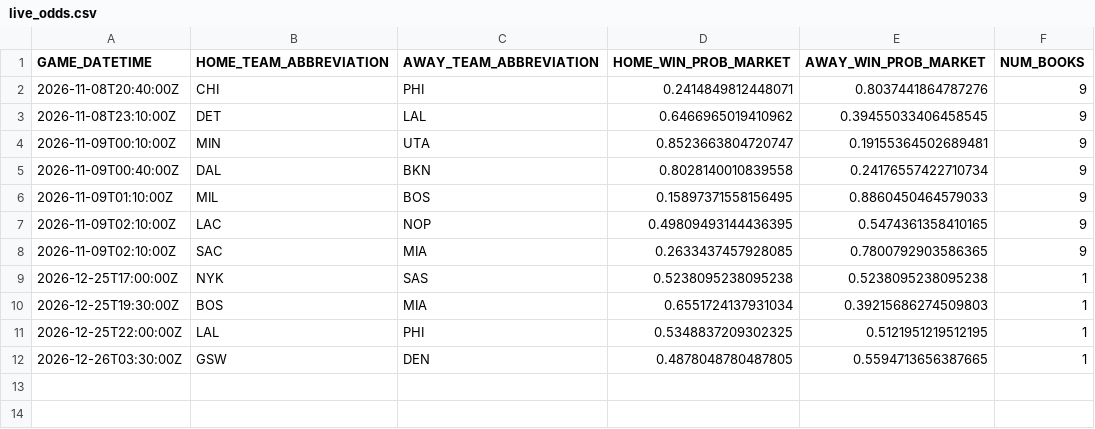
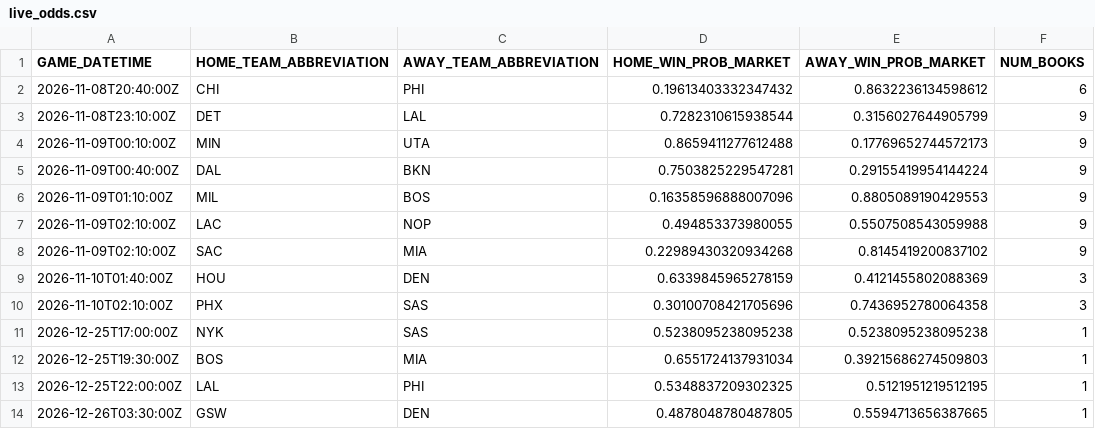
Before and after one commit to manavgupta26012-code/nba-predictor, a CSV file: data/live_odds.csv, drawn as a sheet.

```diff
--- a/data/live_odds.csv
+++ b/data/live_odds.csv
@@ -1,9 +1,11 @@
 GAME_DATETIME,HOME_TEAM_ABBREVIATION,AWAY_TEAM_ABBREVIATION,HOME_WIN_PROB_MARKET,AWAY_WIN_PROB_MARKET,NUM_BOOKS
-2026-11-08T20:40:00Z,CHI,PHI,0.2414849812448071,0.8037441864787276,9
-2026-11-08T23:10:00Z,DET,LAL,0.6466965019410962,0.39455033406458545,9
-2026-11-09T00:10:00Z,MIN,UTA,0.8523663804720747,0.19155364502689481,9
-2026-11-09T00:40:00Z,DAL,BKN,0.8028140010839558,0.24176557422710734,9
-2026-11-09T01:10:00Z,MIL,BOS,0.15897371558156495,0.8860450464579033,9
-2026-11-09T02:10:00Z,LAC,NOP,0.49809493144436395,0.5474361358410165,9
-2026-11-09T02:10:00Z,SAC,MIA,0.2633437457928085,0.7800792903586365,9
+2026-11-08T20:40:00Z,CHI,PHI,0.19613403332347432,0.8632236134598612,6
+2026-11-08T23:10:00Z,DET,LAL,0.7282310615938544,0.3156027644905799,9
+2026-11-09T00:10:00Z,MIN,UTA,0.8659411277612488,0.17769652744572173,9
+2026-11-09T00:40:00Z,DAL,BKN,0.7503825229547281,0.29155419954144224,9
+2026-11-09T01:10:00Z,MIL,BOS,0.16358596888007096,0.8805089190429553,9
+2026-11-09T02:10:00Z,LAC,NOP,0.494853373980055,0.5507508543059988,9
+2026-11-09T02:10:00Z,SAC,MIA,0.22989430320934268,0.8145419200837102,9
+2026-11-10T01:40:00Z,HOU,DEN,0.6339845965278159,0.4121455802088369,3
+2026-11-10T02:10:00Z,PHX,SAS,0.30100708421705696,0.7436952780064358,3
 2026-12-25T17:00:00Z,NYK,SAS,0.5238095238095238,0.5238095238095238,1
```
